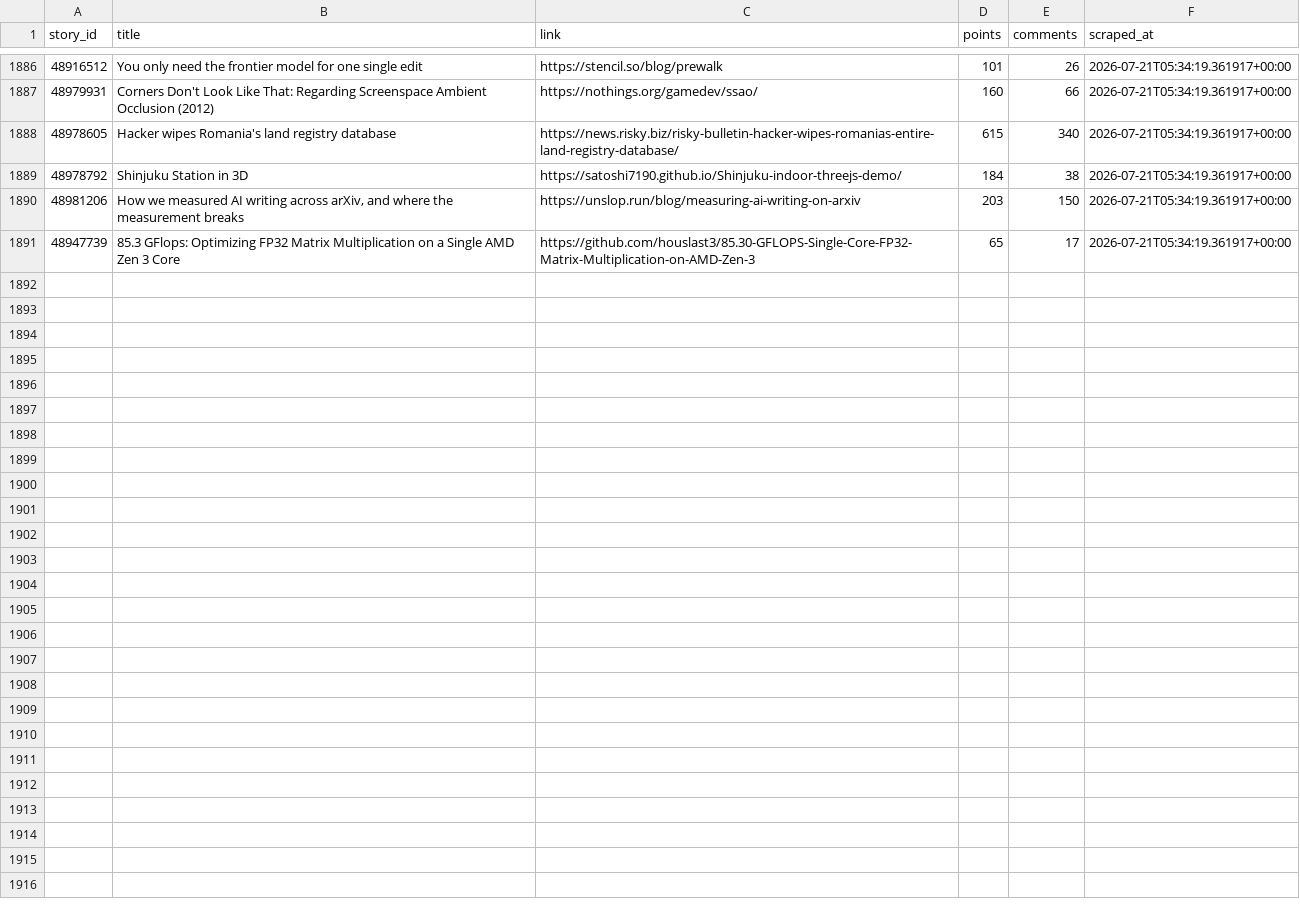
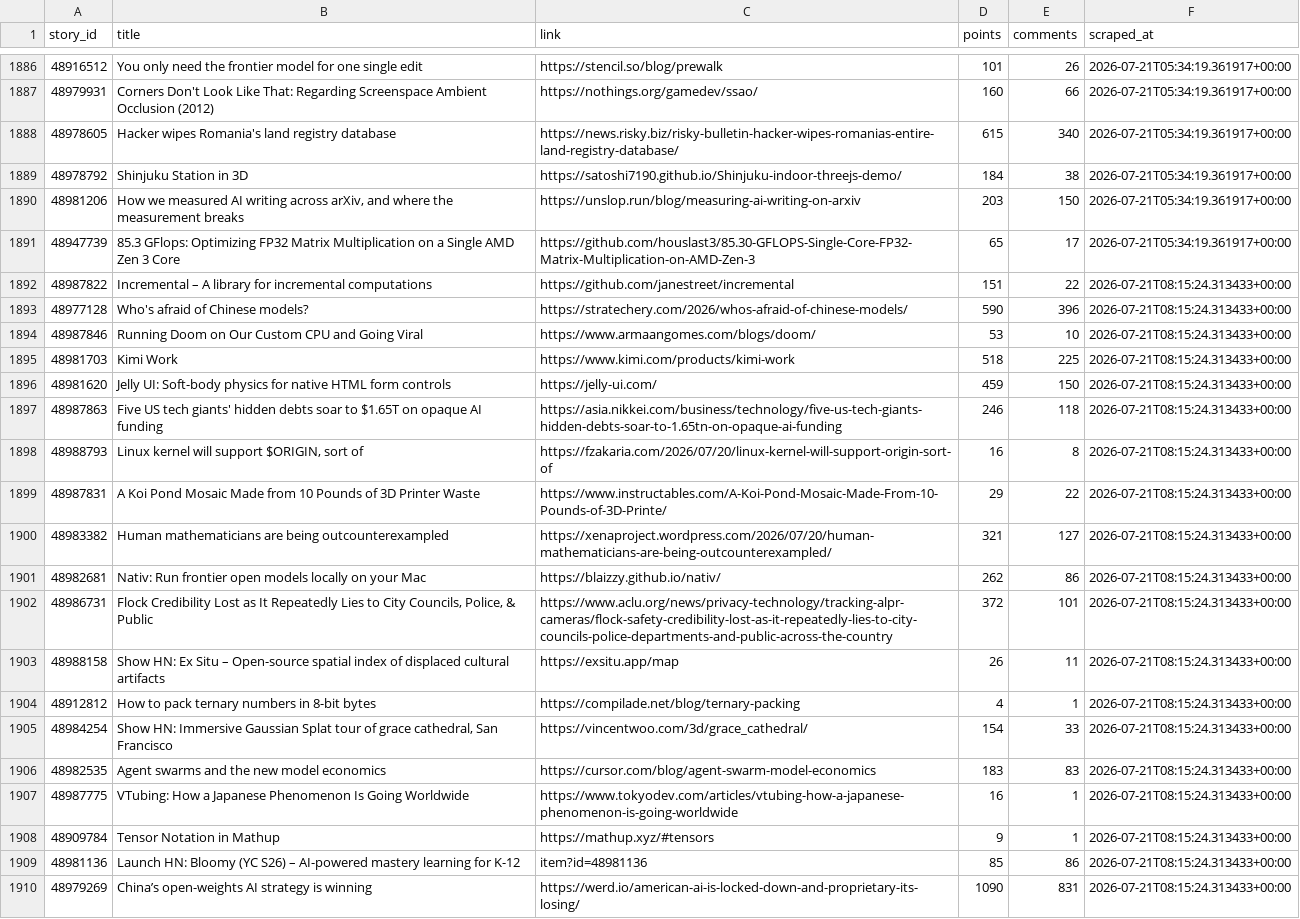
Before and after one commit to Gkaushik273/hn-trend-tracker, a CSV file: data/hn_snapshots.csv, drawn as a sheet; only a part is shown, gaps mark what is left out; the diff covers the shown part only; the diff names each change by its address in the sheet, - before the commit and + after, or states it on an @@ line.

Commit message:
Automated scrape Tue Jul 21 08:15:24 UTC 2026

```diff
--- a/data/hn_snapshots.csv
+++ b/data/hn_snapshots.csv
+row 1892: 48987822 | Incremental – A library for incremental computations | https://github.com/janestreet/incremental | 151 | 22 | 2026-07-21T08:15:24.313433+00:00
+row 1893: 48977128 | Who's afraid of Chinese models? | https://stratechery.com/2026/whos-afraid-of-chinese-models/ | 590 | 396 | 2026-07-21T08:15:24.313433+00:00
+row 1894: 48987846 | Running Doom on Our Custom CPU and Going Viral | https://www.armaangomes.com/blogs/doom/ | 53 | 10 | 2026-07-21T08:15:24.313433+00:00
+row 1895: 48981703 | Kimi Work | https://www.kimi.com/products/kimi-work | 518 | 225 | 2026-07-21T08:15:24.313433+00:00
+row 1896: 48981620 | Jelly UI: Soft-body physics for native HTML form controls | https://jelly-ui.com/ | 459 | 150 | 2026-07-21T08:15:24.313433+00:00
+row 1897: 48987863 | Five US tech giants' hidden debts soar to $1.65T on opaque AI funding | https://asia.nikkei.com/business/technology/five-us-tech-giants-hidden-debts-soar-to-1.65tn-on-opaque-ai-funding | 246 | 118 | 2026-07-21T08:15:24.313433+00:00
+row 1898: 48988793 | Linux kernel will support $ORIGIN, sort of | https://fzakaria.com/2026/07/20/linux-kernel-will-support-origin-sort-of | 16 | 8 | 2026-07-21T08:15:24.313433+00:00
+row 1899: 48987831 | A Koi Pond Mosaic Made from 10 Pounds of 3D Printer Waste | https://www.instructables.com/A-Koi-Pond-Mosaic-Made-From-10-Pounds-of-3D-Printe/ | 29 | 22 | 2026-07-21T08:15:24.313433+00:00
+row 1900: 48983382 | Human mathematicians are being outcounterexampled | https://xenaproject.wordpress.com/2026/07/20/human-mathematicians-are-being-outcounterexampled/ | 321 | 127 | 2026-07-21T08:15:24.313433+00:00
+row 1901: 48982681 | Nativ: Run frontier open models locally on your Mac | https://blaizzy.github.io/nativ/ | 262 | 86 | 2026-07-21T08:15:24.313433+00:00
+row 1902: 48986731 | Flock Credibility Lost as It Repeatedly Lies to City Councils, Police, & Public | https://www.aclu.org/news/privacy-technology/tracking-alpr-cameras/flock-safety-credibility-lost-as-it-repeatedly-lies-to-city-councils-police-departments-and-public-across-the-country | 372 | 101 | 2026-07-21T08:15:24.313433+00:00
+row 1903: 48988158 | Show HN: Ex Situ – Open-source spatial index of displaced cultural artifacts | https://exsitu.app/map | 26 | 11 | 2026-07-21T08:15:24.313433+00:00
+row 1904: 48912812 | How to pack ternary numbers in 8-bit bytes | https://compilade.net/blog/ternary-packing | 4 | 1 | 2026-07-21T08:15:24.313433+00:00
+row 1905: 48984254 | Show HN: Immersive Gaussian Splat tour of grace cathedral, San Francisco | https://vincentwoo.com/3d/grace_cathedral/ | 154 | 33 | 2026-07-21T08:15:24.313433+00:00
+row 1906: 48982535 | Agent swarms and the new model economics | https://cursor.com/blog/agent-swarm-model-economics | 183 | 83 | 2026-07-21T08:15:24.313433+00:00
+row 1907: 48987775 | VTubing: How a Japanese Phenomenon Is Going Worldwide | https://www.tokyodev.com/articles/vtubing-how-a-japanese-phenomenon-is-going-worldwide | 16 | 1 | 2026-07-21T08:15:24.313433+00:00
+row 1908: 48909784 | Tensor Notation in Mathup | https://mathup.xyz/#tensors | 9 | 1 | 2026-07-21T08:15:24.313433+00:00
+row 1909: 48981136 | Launch HN: Bloomy (YC S26) – AI-powered mastery learning for K-12 | item?id=48981136 | 85 | 86 | 2026-07-21T08:15:24.313433+00:00
+row 1910: 48979269 | China’s open-weights AI strategy is winning | https://werd.io/american-ai-is-locked-down-and-proprietary-its-losing/ | 1090 | 831 | 2026-07-21T08:15:24.313433+00:00
```
Also changed, not shown: 11 added rows elsewhere in this file.
